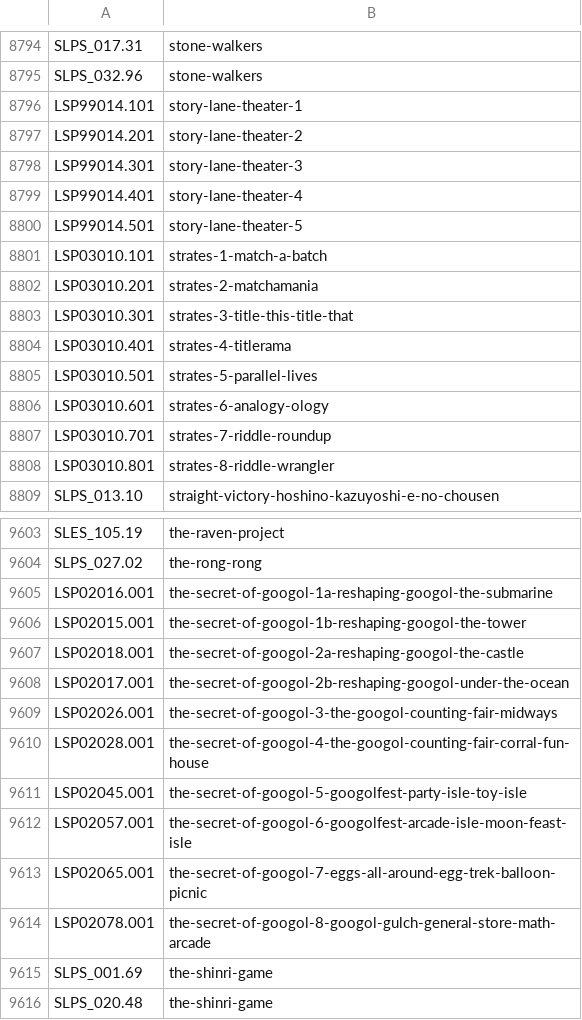
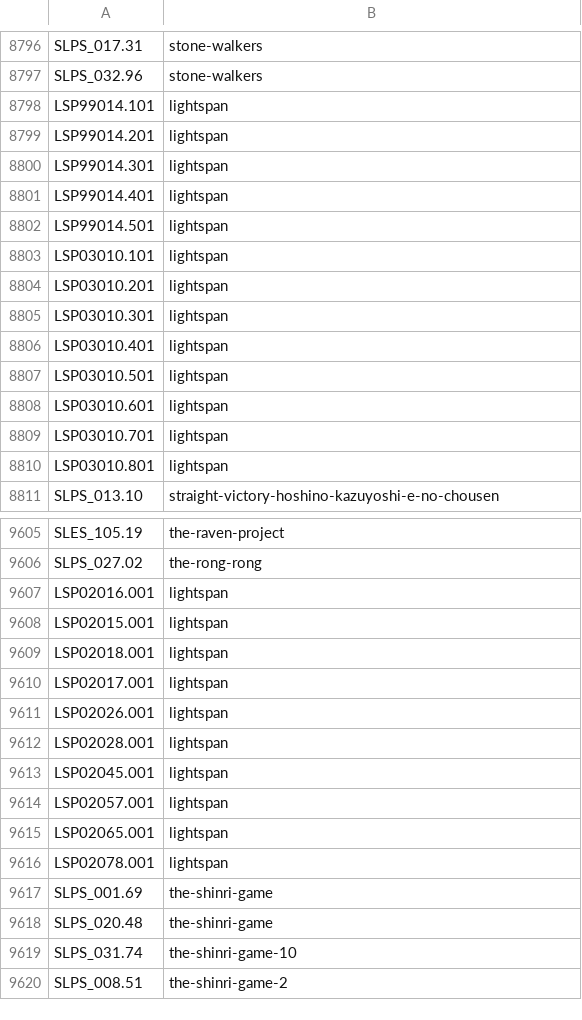
Before and after one commit to CosmicScale/PSBBN-Definitive-English-Patch, a CSV file: scripts/helper/ArtDB.csv, drawn as a sheet; only a part is shown, gaps mark what is left out; the shorter side is filled out with more unchanged rows; the diff covers the shown part only.

```diff
--- a/scripts/helper/ArtDB.csv
+++ b/scripts/helper/ArtDB.csv
@@ -8795,15 +8797,15 @@ SLPS_017.31|stone-walkers
 SLPS_032.96|stone-walkers
-LSP99014.101|story-lane-theater-1
-LSP99014.201|story-lane-theater-2
-LSP99014.301|story-lane-theater-3
-LSP99014.401|story-lane-theater-4
-LSP99014.501|story-lane-theater-5
-LSP03010.101|strates-1-match-a-batch
-LSP03010.201|strates-2-matchamania
-LSP03010.301|strates-3-title-this-title-that
-LSP03010.401|strates-4-titlerama
-LSP03010.501|strates-5-parallel-lives
-LSP03010.601|strates-6-analogy-ology
-LSP03010.701|strates-7-riddle-roundup
-LSP03010.801|strates-8-riddle-wrangler
+LSP99014.101|lightspan
+LSP99014.201|lightspan
+LSP99014.301|lightspan
+LSP99014.401|lightspan
+LSP99014.501|lightspan
+LSP03010.101|lightspan
+LSP03010.201|lightspan
+LSP03010.301|lightspan
+LSP03010.401|lightspan
+LSP03010.501|lightspan
+LSP03010.601|lightspan
+LSP03010.701|lightspan
+LSP03010.801|lightspan
 SLPS_013.10|straight-victory-hoshino-kazuyoshi-e-no-chousen
@@ -9604,12 +9606,12 @@ SLES_105.19|the-raven-project
 SLPS_027.02|the-rong-rong
-LSP02016.001|the-secret-of-googol-1a-reshaping-googol-the-submarine
-LSP02015.001|the-secret-of-googol-1b-reshaping-googol-the-tower
-LSP02018.001|the-secret-of-googol-2a-reshaping-googol-the-castle
-LSP02017.001|the-secret-of-googol-2b-reshaping-googol-under-the-ocean
-LSP02026.001|the-secret-of-googol-3-the-googol-counting-fair-midways
-LSP02028.001|the-secret-of-googol-4-the-googol-counting-fair-corral-fun-house
-LSP02045.001|the-secret-of-googol-5-googolfest-party-isle-toy-isle
-LSP02057.001|the-secret-of-googol-6-googolfest-arcade-isle-moon-feast-isle
-LSP02065.001|the-secret-of-googol-7-eggs-all-around-egg-trek-balloon-picnic
-LSP02078.001|the-secret-of-googol-8-googol-gulch-general-store-math-arcade
+LSP02016.001|lightspan
+LSP02015.001|lightspan
+LSP02018.001|lightspan
+LSP02017.001|lightspan
+LSP02026.001|lightspan
+LSP02028.001|lightspan
+LSP02045.001|lightspan
+LSP02057.001|lightspan
+LSP02065.001|lightspan
+LSP02078.001|lightspan
 SLPS_001.69|the-shinri-game
```
Also changed, not shown: 3 added rows and 98 edited cells elsewhere in this file, scripts/helper/AppDB.csv.
